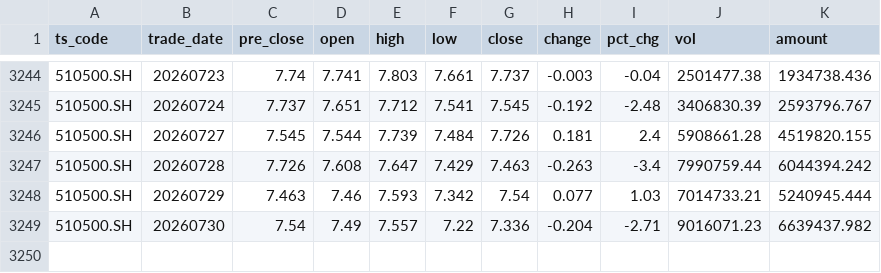
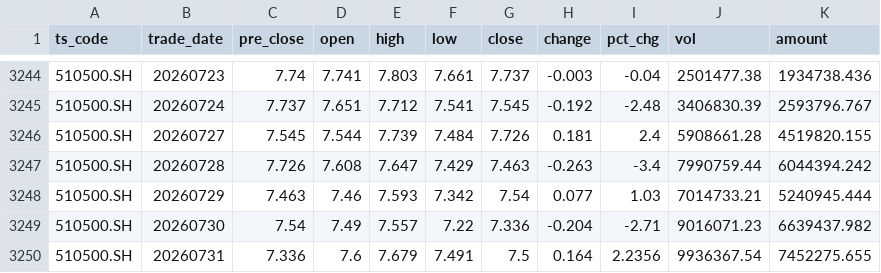
Before and after one commit to jerry4h/claw_etf_strategy, a CSV file: data/experiments/tushare_cache/fund_daily_510500SH.csv, drawn as a sheet; only a part is shown, gaps mark what is left out; the diff names each change by its address in the sheet, - before the commit and + after, or states it on an @@ line.

```diff
--- a/data/experiments/tushare_cache/fund_daily_510500SH.csv
+++ b/data/experiments/tushare_cache/fund_daily_510500SH.csv
+row 3250: 510500.SH | 20260731 | 7.336 | 7.6 | 7.679 | 7.491 | 7.5 | 0.164 | 2.2356 | 9936367.54 | 7452275.655
```
Also changed, not shown: data/all_etfs_nav_latest.csv, data/experiments/tushare_cache/fund_daily_511010SH.csv, 6 other files.
